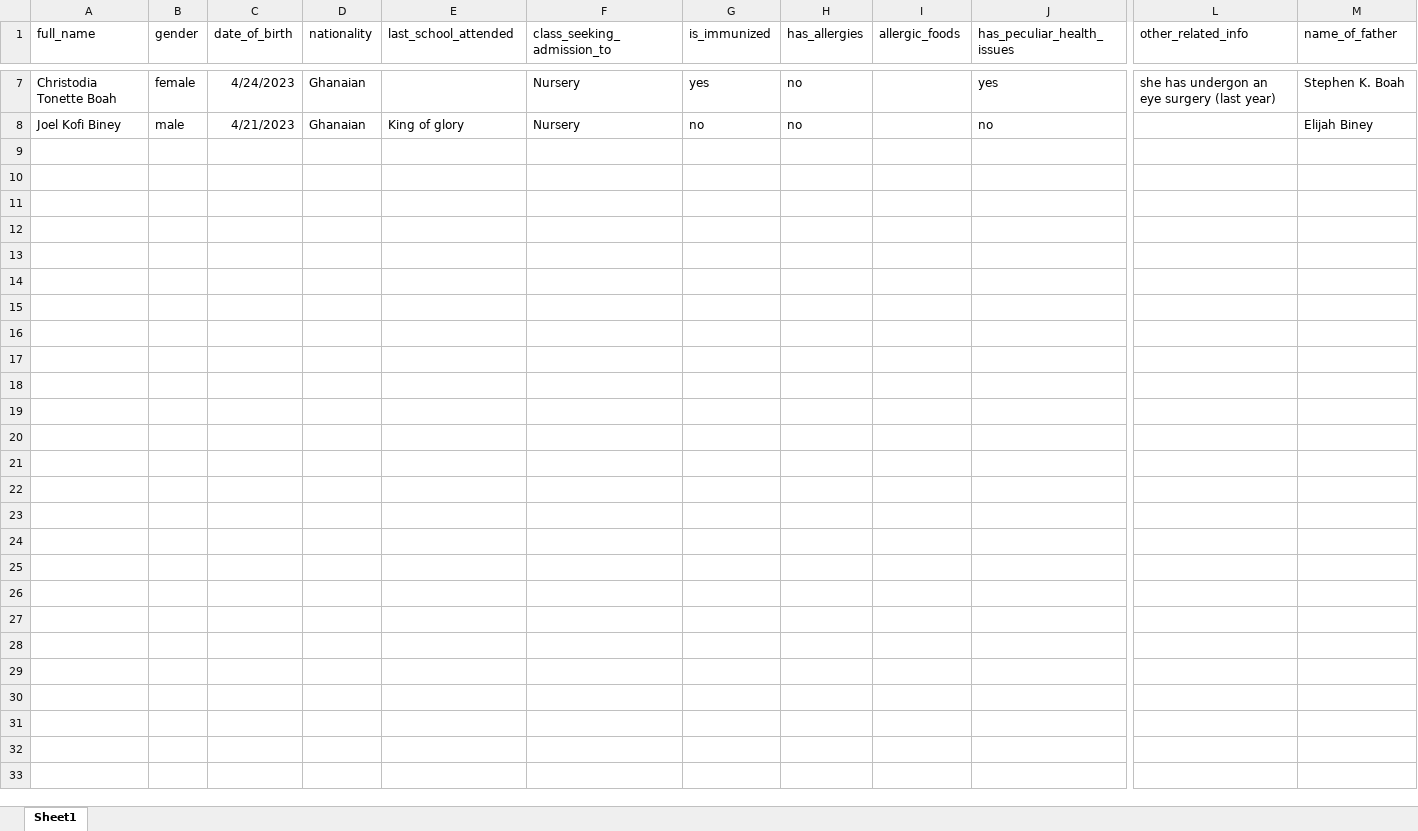
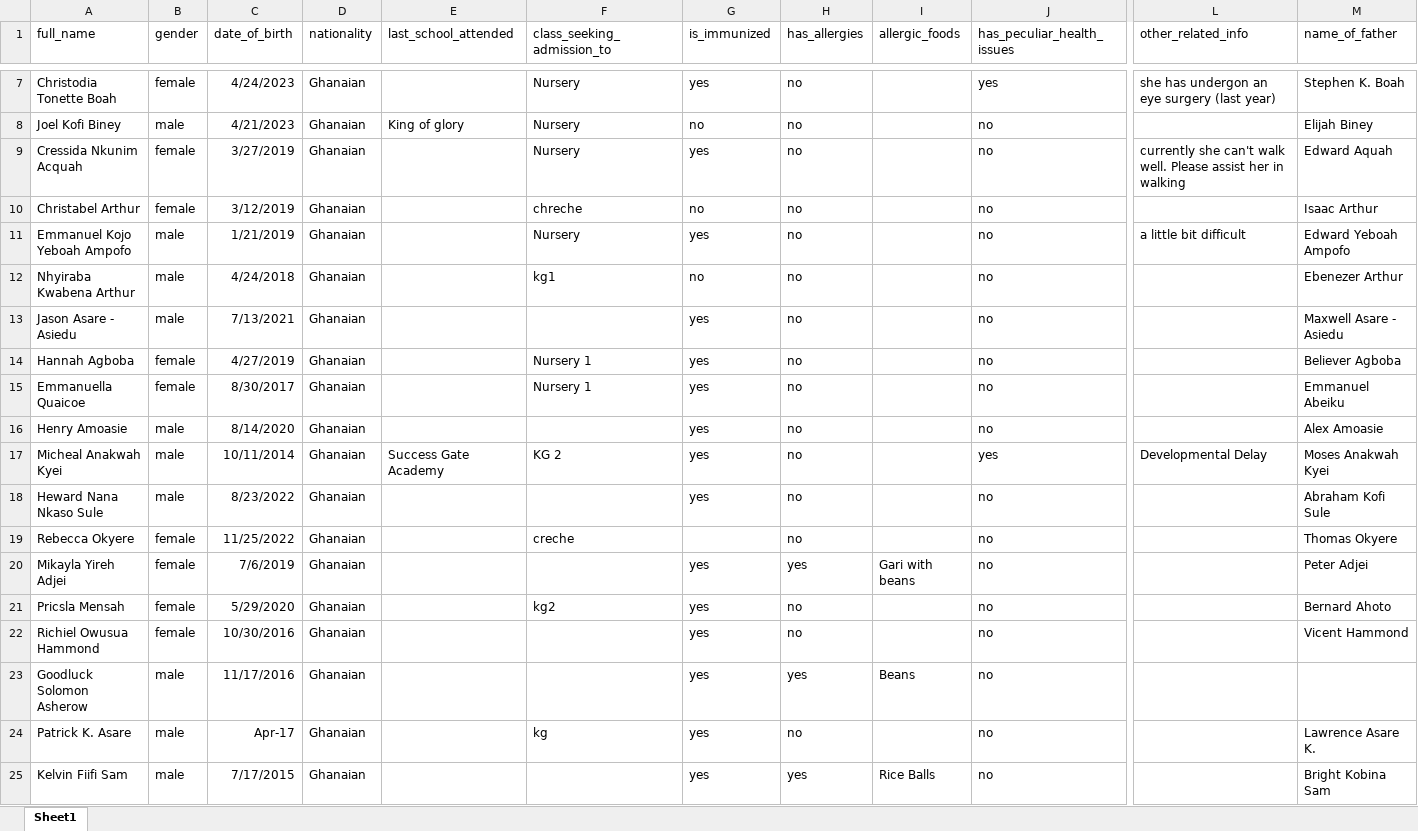
Before and after one commit to holyshoolproject/holy5, an Excel workbook: student/kogdata.xlsx, sheet Sheet1, drawn as a sheet; only a part is shown, gaps mark what is left out; values as stored, in another font and other column widths than the file's, no borders; rows hold the shown columns only; the diff names each change by its address in the sheet, - before the commit and + after, or states it on an @@ line.

```diff
--- a/student/kogdata.xlsx (sheet Sheet1)
+++ b/student/kogdata.xlsx (sheet Sheet1)
+row 9: Cressida Nkunim Acquah | female | 3/27/2019 | Ghanaian |  | Nursery | yes | no |  | no | currently she can't walk well. Please assist her in walking | Edward Aquah
+row 10: Christabel Arthur | female | 3/12/2019 | Ghanaian |  | chreche | no | no |  | no |  | Isaac Arthur
+row 11: Emmanuel Kojo Yeboah Ampofo | male | 1/21/2019 | Ghanaian |  | Nursery | yes | no |  | no | a little bit difficult | Edward Yeboah Ampofo
+row 12: Nhyiraba Kwabena Arthur | male | 4/24/2018 | Ghanaian |  | kg1 | no | no |  | no |  | Ebenezer Arthur
+row 13: Jason Asare - Asiedu | male | 7/13/2021 | Ghanaian |  |  | yes | no |  | no |  | Maxwell Asare - Asiedu
+row 14: Hannah Agboba | female | 4/27/2019 | Ghanaian |  | Nursery 1 | yes | no |  | no |  | Believer Agboba
+row 15: Emmanuella Quaicoe | female | 8/30/2017 | Ghanaian |  | Nursery 1 | yes | no |  | no |  | Emmanuel Abeiku
+row 16: Henry Amoasie | male | 8/14/2020 | Ghanaian |  |  | yes | no |  | no |  | Alex Amoasie
+row 17: Micheal Anakwah Kyei | male | 10/11/2014 | Ghanaian | Success Gate Academy | KG 2 | yes | no |  | yes | Developmental Delay | Moses Anakwah Kyei
+row 18: Heward Nana Nkaso Sule | male | 8/23/2022 | Ghanaian |  |  | yes | no |  | no |  | Abraham Kofi Sule
+row 19: Rebecca Okyere | female | 11/25/2022 | Ghanaian |  | creche |  | no |  | no |  | Thomas Okyere
+row 20: Mikayla Yireh Adjei | female | 7/6/2019 | Ghanaian |  |  | yes | yes | Gari with beans | no |  | Peter Adjei
+row 21: Pricsla Mensah | female | 5/29/2020 | Ghanaian |  | kg2 | yes | no |  | no |  | Bernard Ahoto
+row 22: Richiel Owusua Hammond | female | 10/30/2016 | Ghanaian |  |  | yes | no |  | no |  | Vicent Hammond
+row 23: Goodluck Solomon Asherow | male | 11/17/2016 | Ghanaian |  |  | yes | yes | Beans | no
+row 24: Patrick K. Asare | male | Apr-17 | Ghanaian |  | kg | yes | no |  | no |  | Lawrence Asare K.
+row 25: Kelvin Fiifi Sam | male | 7/17/2015 | Ghanaian |  |  | yes | yes | Rice Balls | no |  | Bright Kobina Sam
```
Also changed, not shown: 6 other files.
